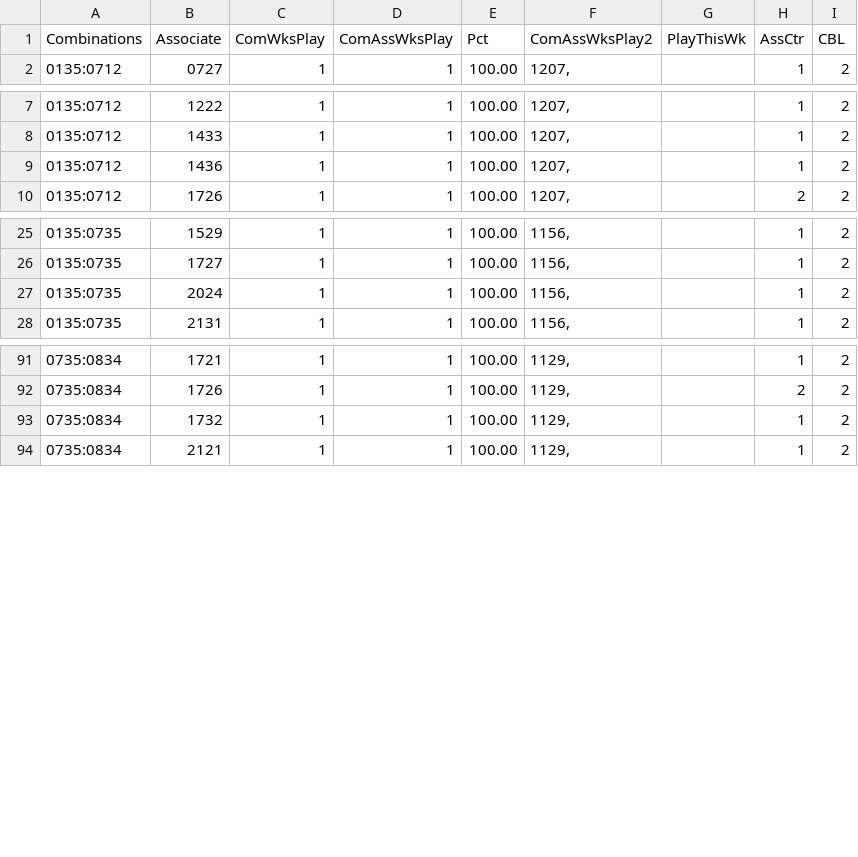
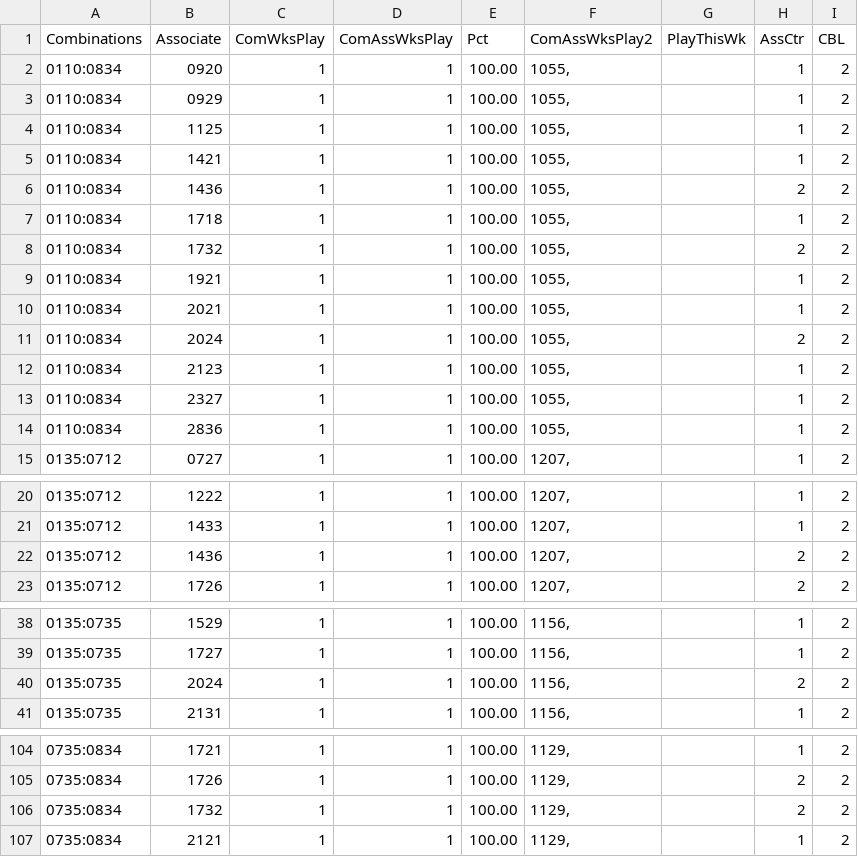
Before and after one commit to csnlcbtt/wix, a CSV file: csv/p2wkass.csv, drawn as a sheet; only a part is shown, gaps mark what is left out.

```diff
--- a/csv/p2wkass.csv
+++ b/csv/p2wkass.csv
@@ -1,2 +1,15 @@
 "Combinations","Associate","ComWksPlay","ComAssWksPlay","Pct","ComAssWksPlay2","PlayThisWk","AssCtr","CBL"
+"0110:0834","0920",1,1,100.00,"1055,","",1,2
+"0110:0834","0929",1,1,100.00,"1055,","",1,2
+"0110:0834","1125",1,1,100.00,"1055,","",1,2
+"0110:0834","1421",1,1,100.00,"1055,","",1,2
+"0110:0834","1436",1,1,100.00,"1055,","",2,2
+"0110:0834","1718",1,1,100.00,"1055,","",1,2
+"0110:0834","1732",1,1,100.00,"1055,","",2,2
+"0110:0834","1921",1,1,100.00,"1055,","",1,2
+"0110:0834","2021",1,1,100.00,"1055,","",1,2
+"0110:0834","2024",1,1,100.00,"1055,","",2,2
+"0110:0834","2123",1,1,100.00,"1055,","",1,2
+"0110:0834","2327",1,1,100.00,"1055,","",1,2
+"0110:0834","2836",1,1,100.00,"1055,","",1,2
 "0135:0712","0727",1,1,100.00,"1207,","",1,2
@@ -8,3 +21,3 @@
 "0135:0712","1433",1,1,100.00,"1207,","",1,2
-"0135:0712","1436",1,1,100.00,"1207,","",1,2
+"0135:0712","1436",1,1,100.00,"1207,","",2,2
 "0135:0712","1726",1,1,100.00,"1207,","",2,2
@@ -26,3 +39,3 @@
 "0135:0735","1727",1,1,100.00,"1156,","",1,2
-"0135:0735","2024",1,1,100.00,"1156,","",1,2
+"0135:0735","2024",1,1,100.00,"1156,","",2,2
 "0135:0735","2131",1,1,100.00,"1156,","",1,2
@@ -92,3 +105,3 @@
 "0735:0834","1726",1,1,100.00,"1129,","",2,2
-"0735:0834","1732",1,1,100.00,"1129,","",1,2
+"0735:0834","1732",1,1,100.00,"1129,","",2,2
 "0735:0834","2121",1,1,100.00,"1129,","",1,2
```
Also changed, not shown: csv/p2hznhist.csv, csv/pwWinProj.csv, 36 other files.
